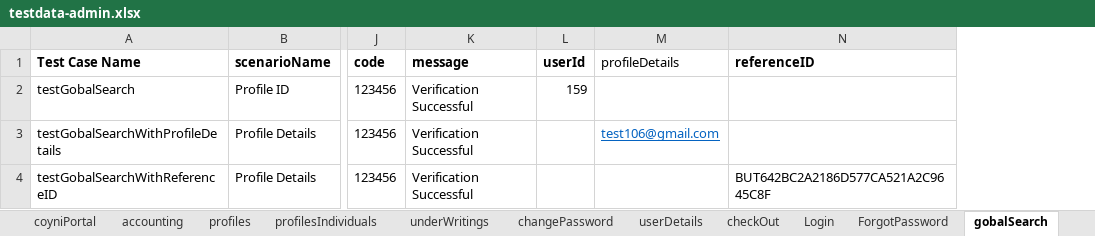
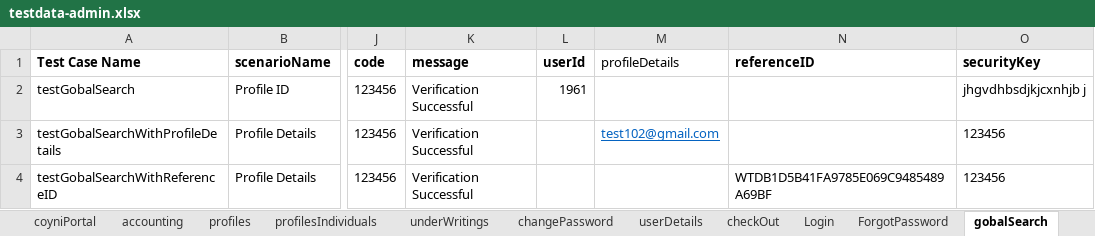
Before and after one commit to RameshNaikRR/Automation, an Excel workbook: Web/coyni/resources/testdata-admin.xlsx, sheet gobalSearch, drawn as a sheet; only a part is shown, gaps mark what is left out; values as stored, in another font and other column widths than the file's, no borders; the diff names each change by its address in the sheet, - before the commit and + after, or states it on an @@ line.

```diff
--- a/Web/coyni/resources/testdata-admin.xlsx (sheet gobalSearch)
+++ b/Web/coyni/resources/testdata-admin.xlsx (sheet gobalSearch)
+column O (securityKey), rows 2-4: jhgvdhbsdjkjcxnhjb j | 123456 | 123456
-L2 (userId): 159
+L2 (userId): 1961
-M3 (profileDetails): test106@gmail.com
+M3 (profileDetails): test102@gmail.com
-N4 (referenceID): BUT642BC2A2186D577CA521A2C9645C8F
+N4 (referenceID): WTDB1D5B41FA9785E069C9485489A69BF
```
Also changed, not shown: sheet accounting, sheet underWritings, sheet TransactionDetails, sheet feeStructure, sheet Disputes, sheet Login, 9 more sheets, Web/coyni/resources/TestScript-admin.xlsx, 4 other files.
